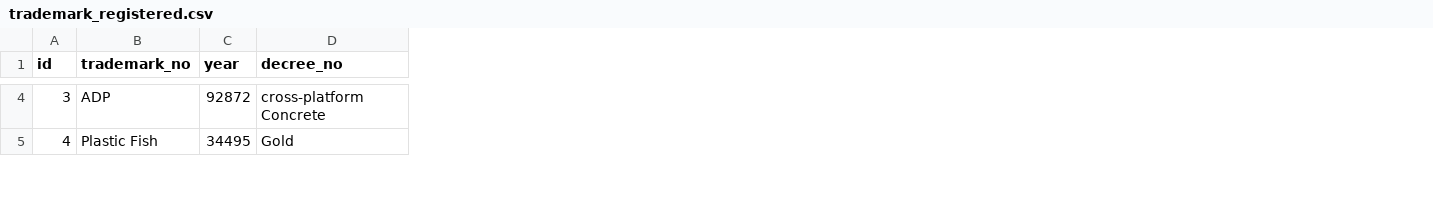
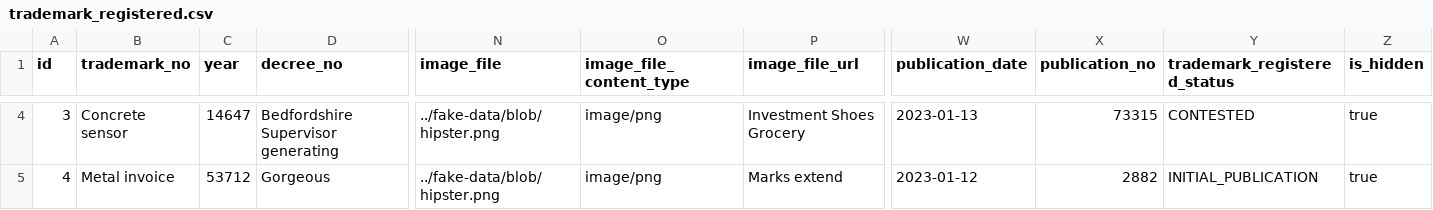
Before and after one commit to AliAlbadri90/TradeMark, a CSV file: src/main/resources/config/liquibase/fake-data/trademark_registered.csv, drawn as a sheet; only a part is shown, gaps mark what is left out; the diff covers the shown part only; the diff names each change by its address in the sheet, - before the commit and + after, or states it on an @@ line.

```diff
--- a/src/main/resources/config/liquibase/fake-data/trademark_registered.csv
+++ b/src/main/resources/config/liquibase/fake-data/trademark_registered.csv
+column N (image_file), rows 4-5: ../fake-data/blob/hipster.png | ../fake-data/blob/hipster.png
+column O (image_file_content_type), rows 4-5: image/png | image/png
+column P (image_file_url), rows 4-5: Investment Shoes Grocery | Marks extend
+column W (publication_date), rows 4-5: 2023-01-13 | 2023-01-12
+column X (publication_no), rows 4-5: 73315 | 2882
+column Y (trademark_registered_status), rows 4-5: CONTESTED | INITIAL_PUBLICATION
+column Z (is_hidden), rows 4-5: true | true
-B4 (trademark_no): ADP
+B4 (trademark_no): Concrete sensor
-C4 (year): 92872
+C4 (year): 14647
-D4 (decree_no): cross-platform Concrete
+D4 (decree_no): Bedfordshire Supervisor generating
-B5 (trademark_no): Plastic Fish
+B5 (trademark_no): Metal invoice
-C5 (year): 34495
+C5 (year): 53712
-D5 (decree_no): Gold
+D5 (decree_no): Gorgeous
```
Also changed, not shown: 117 edited cells elsewhere in this file, 19 other files.
